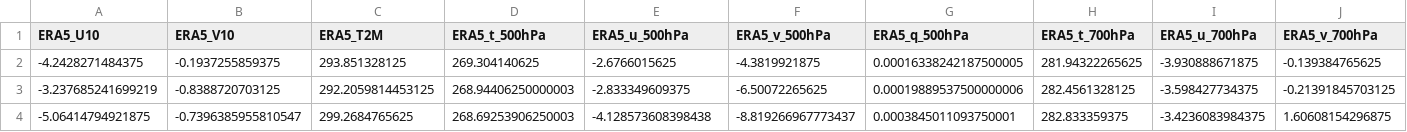
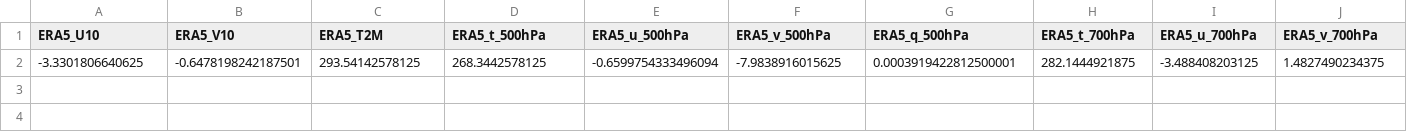
Before and after one commit to Aprameya05/SIH-Hyperlocal-Warning, a CSV file: data/gfs_realtime_43295.csv, drawn as a sheet; only a part is shown; removed rows and columns are numbered as before the commit, all else as after; rows hold the shown columns only; the diff names each change by its address in the sheet, - before the commit and + after, or states it on an @@ line.

```diff
--- a/data/gfs_realtime_43295.csv
+++ b/data/gfs_realtime_43295.csv
-row 2: -4.2428271484375 | -0.1937255859375 | 293.851328125 | 269.304140625 | -2.6766015625 | -4.3819921875 | 0.00016338242187500005 | 281.94322265625 | -3.930888671875 | -0.139384765625
-row 3: -3.237685241699219 | -0.8388720703125 | 292.2059814453125 | 268.94406250000003 | -2.833349609375 | -6.50072265625 | 0.00019889537500000006 | 282.4561328125 | -3.598427734375 | -0.21391845703125
-row 4: -5.06414794921875 | -0.7396385955810547 | 299.2684765625 | 268.69253906250003 | -4.128573608398438 | -8.819266967773437 | 0.0003845011093750001 | 282.833359375 | -3.4236083984375 | 1.60608154296875
+row 2: -3.3301806640625 | -0.6478198242187501 | 293.54142578125 | 268.3442578125 | -0.6599754333496094 | -7.9838916015625 | 0.0003919422812500001 | 282.1444921875 | -3.488408203125 | 1.4827490234375
```
Also changed, not shown: data/forecast_log.csv, data/upperair_realtime_43295.csv, 8 other files.
